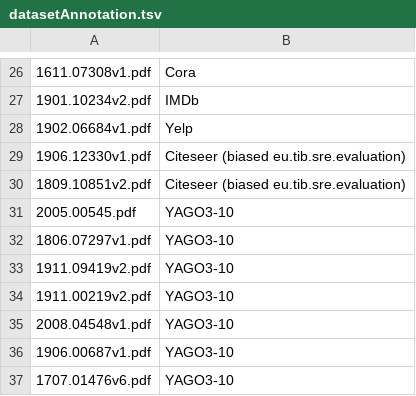
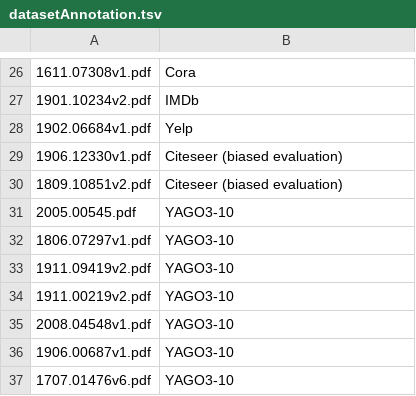
Before and after one commit to Kabongosalomon/task-dataset-metric-extraction, a TSV file: data/paperwithcode/annotations/datasetAnnotation.tsv, drawn as a sheet; only a part is shown, gaps mark what is left out.

```diff
--- a/data/paperwithcode/annotations/datasetAnnotation.tsv
+++ b/data/paperwithcode/annotations/datasetAnnotation.tsv
@@ -28,4 +28,4 @@
 1902.06684v1.pdf	Yelp
-1906.12330v1.pdf	Citeseer (biased eu.tib.sre.evaluation)
-1809.10851v2.pdf	Citeseer (biased eu.tib.sre.evaluation)
+1906.12330v1.pdf	Citeseer (biased evaluation)
+1809.10851v2.pdf	Citeseer (biased evaluation)
 2005.00545.pdf	YAGO3-10
```
Also changed, not shown: data/paperwithcode/annotations/TDM_taxonomy.tsv, data/paperwithcode/annotations/resultsAnnotation.tsv, 12 other files.
